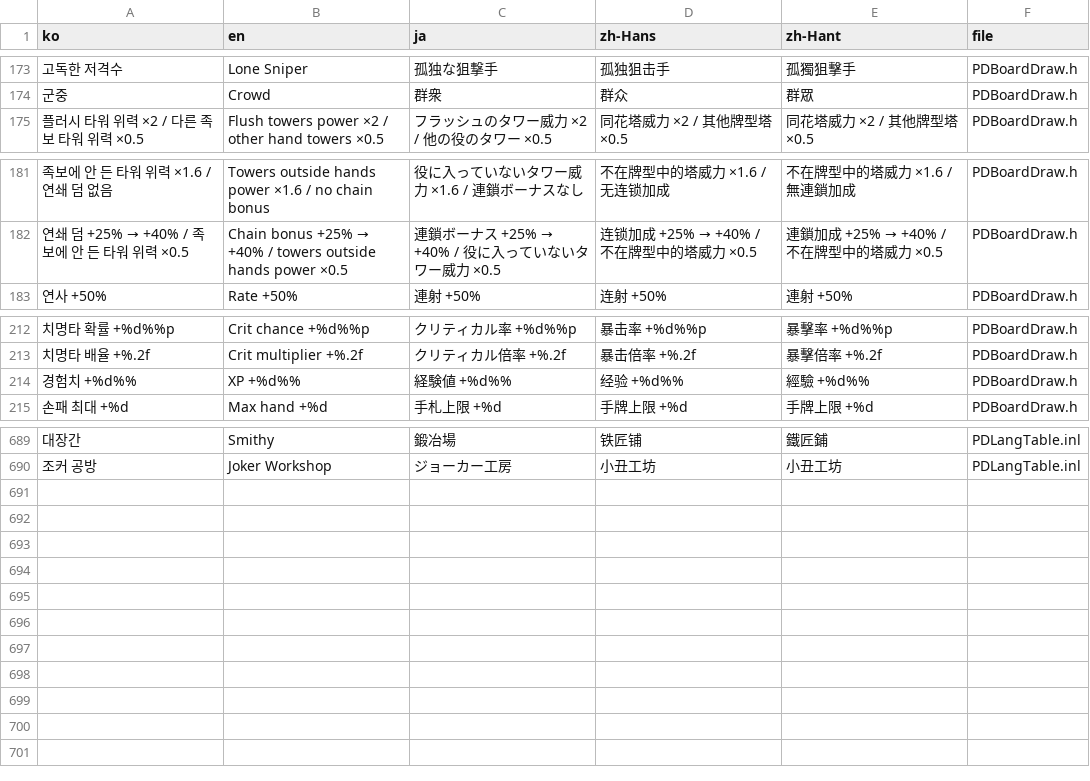
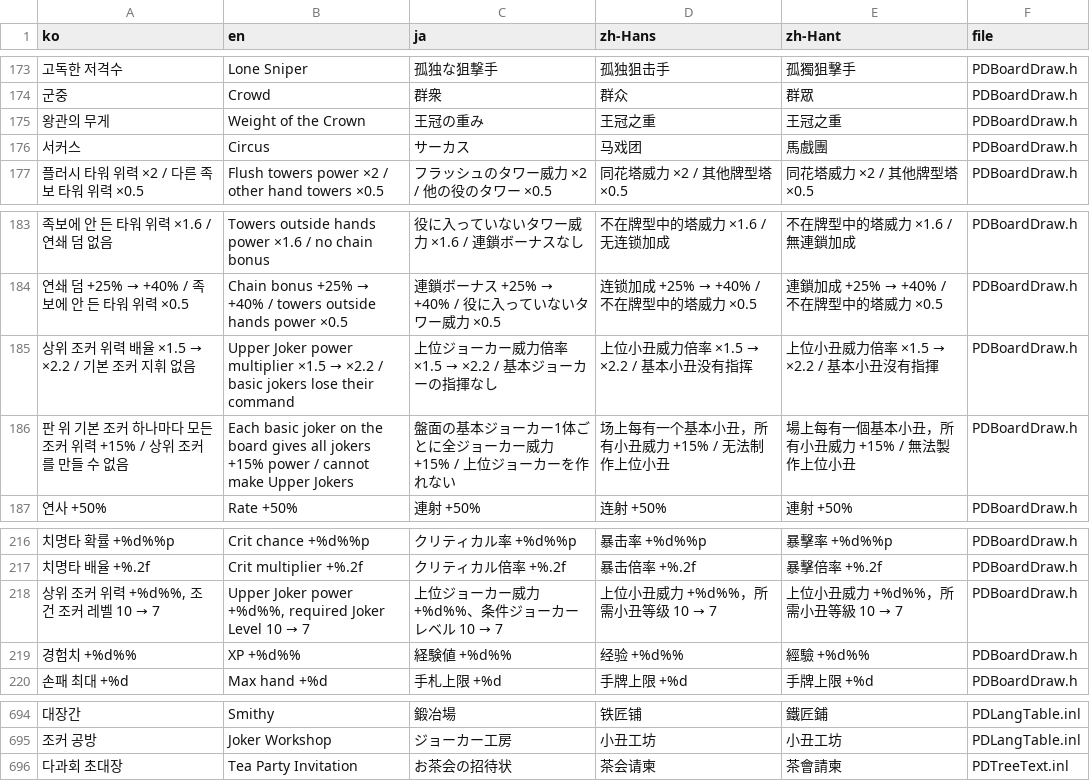
Before and after one commit to myLim820206/ProjectB, a TSV file: tools/lang/strings.tsv, drawn as a sheet; only a part is shown, gaps mark what is left out; the diff names each change by its address in the sheet, - before the commit and + after, or states it on an @@ line.

```diff
--- a/tools/lang/strings.tsv
+++ b/tools/lang/strings.tsv
+row 175: 왕관의 무게 | Weight of the Crown | 王冠の重み | 王冠之重 | 王冠之重 | PDBoardDraw.h
+row 176: 서커스 | Circus | サーカス | 马戏团 | 馬戲團 | PDBoardDraw.h
+row 185: 상위 조커 위력 배율 ×1.5 → ×2.2 / 기본 조커 지휘 없음 | Upper Joker power multiplier ×1.5 → ×2.2 / basic jokers lose their command | 上位ジョーカー威力倍率 ×1.5 → ×2.2 / 基本ジョーカーの指揮なし | 上位小丑威力倍率 ×1.5 → ×2.2 / 基本小丑没有指挥 | 上位小丑威力倍率 ×1.5 → ×2.2 / 基本小丑沒有指揮 | PDBoardDraw.h
+row 186: 판 위 기본 조커 하나마다 모든 조커 위력 +15% / 상위 조커를 만들 수 없음 | Each basic joker on the board gives all jokers +15% power / cannot make Upper Jokers | 盤面の基本ジョーカー1体ごとに全ジョーカー威力 +15% / 上位ジョーカーを作れない | 场上每有一个基本小丑，所有小丑威力 +15% / 无法制作上位小丑 | 場上每有一個基本小丑，所有小丑威力 +15% / 無法製作上位小丑 | PDBoardDraw.h
+row 218: 상위 조커 위력 +%d%%, 조건 조커 레벨 10 → 7 | Upper Joker power +%d%%, required Joker Level 10 → 7 | 上位ジョーカー威力 +%d%%、条件ジョーカーレベル 10 → 7 | 上位小丑威力 +%d%%，所需小丑等级 10 → 7 | 上位小丑威力 +%d%%，所需小丑等級 10 → 7 | PDBoardDraw.h
+row 696: 다과회 초대장 | Tea Party Invitation | お茶会の招待状 | 茶会请柬 | 茶會請柬 | PDTreeText.inl
```
Also changed, not shown: 10 other files.
